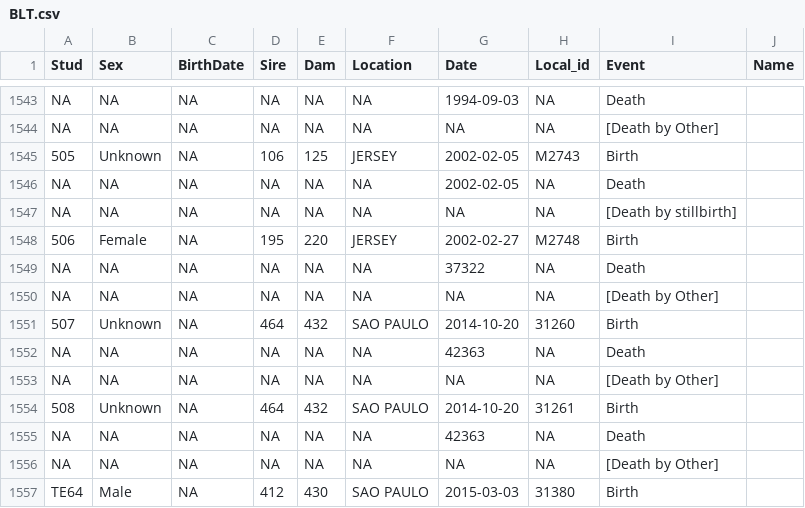
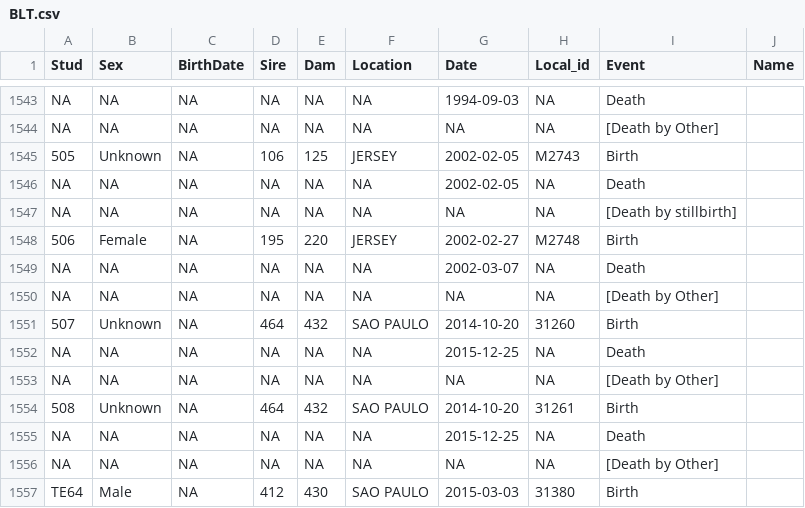
Before and after one commit to wesllews/LabBMC, a CSV file: Dados/BLT.csv, drawn as a sheet; only a part is shown, gaps mark what is left out; the diff names each change by its address in the sheet, - before the commit and + after, or states it on an @@ line.

Commit message:
Histórico inserido (COMPLETO)
# Para Fazer Hoje(12/03) - Part 1
- O insert de datas e id_especificos precisam ser validados pq nem sempre eles vão existir. Para isso utilizar 'if inline' para trocar 'NA' por valor NULL.

- Fazer insert do histórico dos indivíduos

- Remover linhas vazias do BLT_historic.csv, pois nelas tinham as observações de morte e não mais validas.

- Continuar o script inserte_historic.py a partir da linha 102 e trabalhar com as conversão das variáveis pra texto, criando a variavel dos inserts sql.

# Feito:
- Confirmar se as alterações feitas no SQL do banco de dados estão iguais as feitas no design do banco, en geral foram nas seguintes propriedades:
	- utilizar individual.Studbook como pk ou não e as possíveis recursões necessárias na pagina web.
	- Historic.id_individual(cadastro de histórico dependente do cadastro de indivíduo)
	- Relação das PK entre  tabelas individual e geotypes

- O insert de datas e id_especificos precisam ser validados pq nem sempre eles vão existir. Para isso utilizar 'if inline' para trocar 'NA' por valor NULL.

- Fazer insert do histórico dos indivíduos

- Remover linhas vazias do BLT_historic.csv, pois nelas tinham as observações de morte e não mais validas.

- Continuar o script inserte_historic.py a partir da linha 102 e trabalhar com as conversão das variáveis pra texto, criando a variavel dos inserts sql.

# Próximas Etapas

- Inserir Paternidade dos individuos, tabela kinship.

```diff
--- a/Dados/BLT.csv
+++ b/Dados/BLT.csv
-G1549 (Date): 37322
+G1549 (Date): 2002-03-07
-G1552 (Date): 42363
+G1552 (Date): 2015-12-25
-G1555 (Date): 42363
+G1555 (Date): 2015-12-25
```
Also changed, not shown: Inserts/historic/BLT_historic.csv, Inserts/individual/individual_merge.csv, 8 other files.
